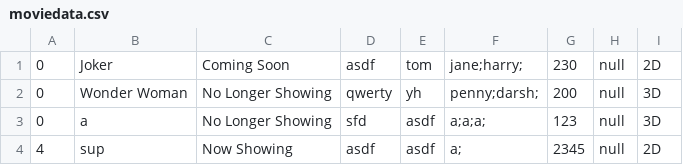
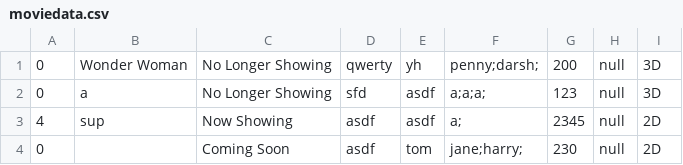
Before and after one commit to callistachang/MOBLIMA, a CSV file: database/moviedata.csv, drawn as a sheet; removed rows and columns are numbered as before the commit, all else as after; the diff names each change by its address in the sheet, - before the commit and + after, or states it on an @@ line.

```diff
--- a/database/moviedata.csv
+++ b/database/moviedata.csv
-row 1: 0 | Joker | Coming Soon | asdf | tom | jane;harry; | 230 | null | 2D
+row 4: 0 |  | Coming Soon | asdf | tom | jane;harry; | 230 | null | 2D
```
Also changed, not shown: 4 other files.
